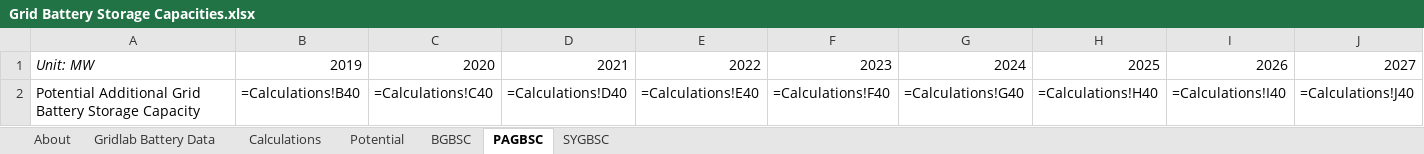
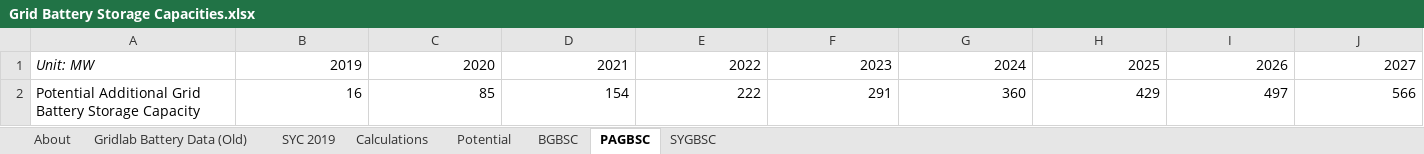
Before and after one commit to EnergyInnovation/eps-maine, an Excel workbook: InputData/elec/GBSC/Grid Battery Storage Capacities.xlsx, sheet PAGBSC, drawn as a sheet; only a part is shown; values as stored, in another font and other column widths than the file's, no borders; formulas without a stored value are shown as written; removed rows and columns are numbered as before the commit, all else as after; rows hold the shown columns only; the diff names each change by its address in the sheet, - before the commit and + after, or states it on an @@ line.

```diff
--- a/InputData/elec/GBSC/Grid Battery Storage Capacities.xlsx (sheet PAGBSC)
+++ b/InputData/elec/GBSC/Grid Battery Storage Capacities.xlsx (sheet PAGBSC)
-sheet tab: Gridlab Battery Data
+sheet tab: Gridlab Battery Data (Old)
+sheet tab: SYC 2019
-row 2: Potential Additional Grid Battery Storage Capacity | =Calculations!B40 | =Calculations!C40 | =Calculations!D40 | =Calculations!E40 | =Calculations!F40 | =Calculations!G40 | =Calculations!H40 | =Calculations!I40 | =Calculations!J40
+row 2: Potential Additional Grid Battery Storage Capacity | 16 | 85 | 154 | 222 | 291 | 360 | 429 | 497 | 566
```
Also changed, not shown: sheet Calculations, sheet BGBSC, sheet About, sheet SYGBSC, charts or pictures, InputData/ctrl-settings/BAEPAbCiPC/Bool Are Energy Prices Affected by Chng in Production Costs.xlsx, 3 other files.
